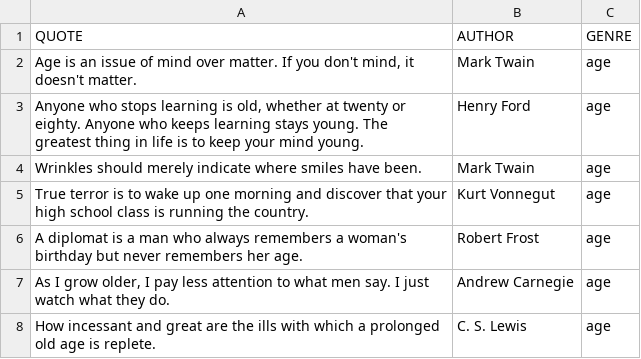
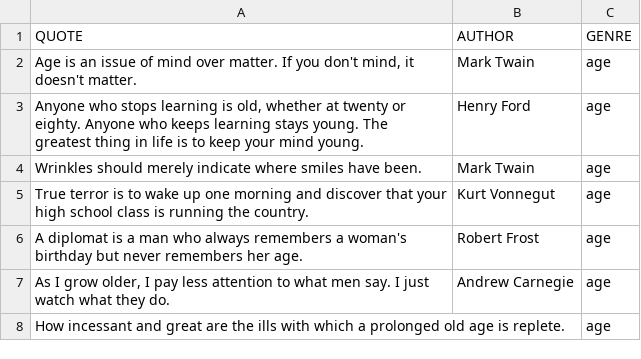
Before and after one commit to krishna-thapa/scala-play-demo, a CSV file: data/Quotes-test.csv, drawn as a sheet.

Commit message:
Author is made to option now

```diff
--- a/data/Quotes-test.csv
+++ b/data/Quotes-test.csv
@@ -7,2 +7,2 @@ A diplomat is a man who always remembers a woman's birthday but never remembers
 As I grow older, I pay less attention to what men say. I just watch what they do.;Andrew Carnegie;age
-How incessant and great are the ills with which a prolonged old age is replete.;C. S. Lewis;age
+How incessant and great are the ills with which a prolonged old age is replete.;;age
```
Also changed, not shown: 16 other files.
